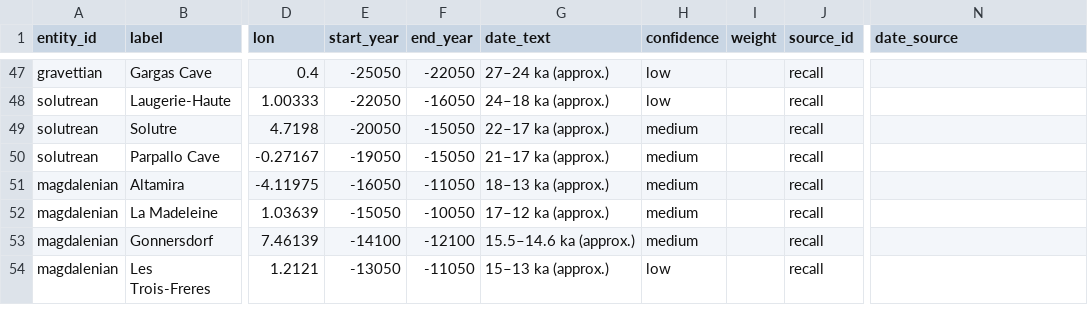
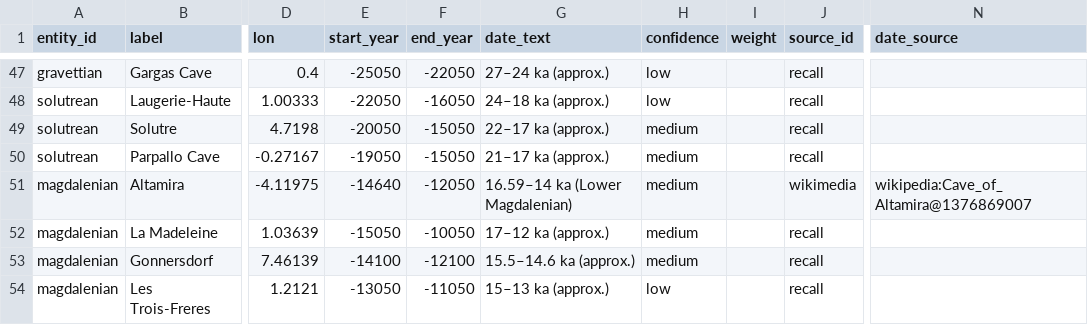
Before and after one commit to croftr/ancestor-atlas, a CSV file: data/curated/culture-sites.csv, drawn as a sheet; only a part is shown, gaps mark what is left out; the diff covers the shown part only; the diff names each change by its address in the sheet, - before the commit and + after, or states it on an @@ line.

```diff
--- a/data/curated/culture-sites.csv
+++ b/data/curated/culture-sites.csv
-E51 (start_year): -16050
+E51 (start_year): -14640
-F51 (end_year): -11050
+F51 (end_year): -12050
-G51 (date_text): 18–13 ka (approx.)
+G51 (date_text): 16.59–14 ka (Lower Magdalenian)
-J51 (source_id): recall
+J51 (source_id): wikimedia
-N51 (date_source): (empty)
+N51 (date_source): wikipedia:Cave_of_Altamira@1376869007
```
Also changed, not shown: 33 edited cells elsewhere in this file, data/curated/species-sites.csv, 7 other files.
